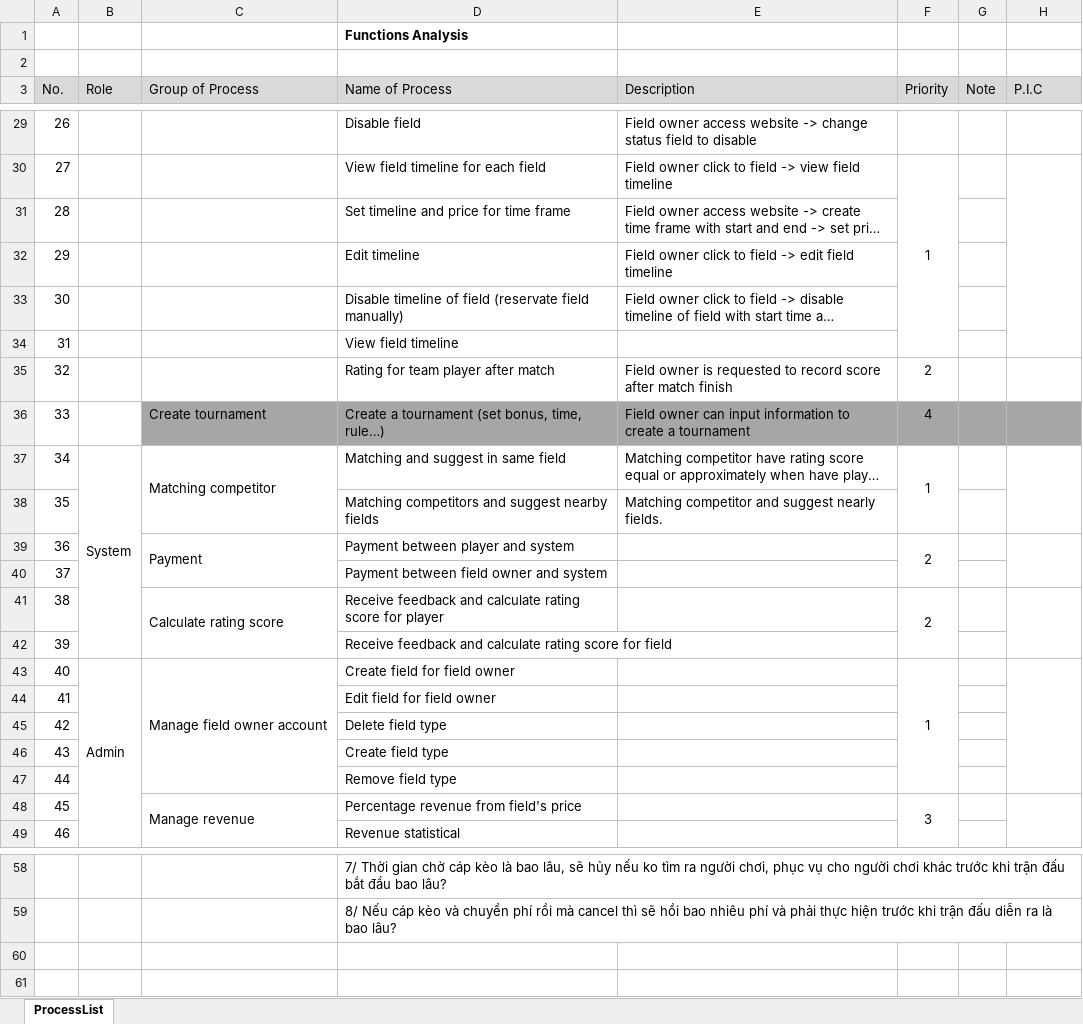
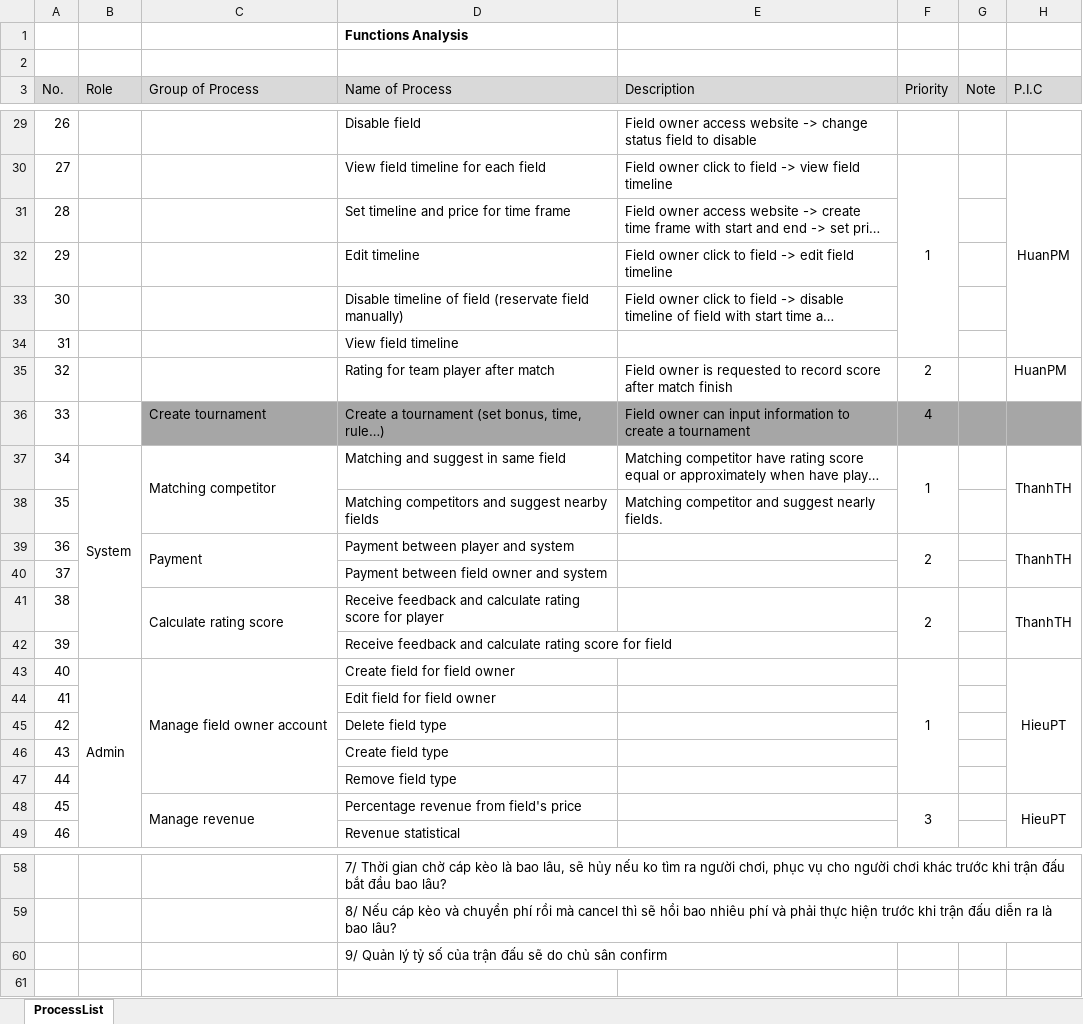
Before and after one commit to quymm/SWP49X-FFRS, an Excel workbook: document/Task.xlsx, sheet ProcessList, drawn as a sheet; only a part is shown, gaps mark what is left out; long unchanged cells end in …; values as stored, in another font and other column widths than the file's, no borders; the diff covers the shown part only; the diff names each change by its address in the sheet, - before the commit and + after, or states it on an @@ line.

Commit message:
commit update taskList

```diff
--- a/document/Task.xlsx (sheet ProcessList)
+++ b/document/Task.xlsx (sheet ProcessList)
-H30 (P.I.C): (empty)
+H30 (P.I.C): HuanPM
-H35 (P.I.C): (empty)
+H35 (P.I.C): HuanPM
-H37 (P.I.C): (empty)
+H37 (P.I.C): ThanhTH
-H39 (P.I.C): (empty)
+H39 (P.I.C): ThanhTH
-H41 (P.I.C): (empty)
+H41 (P.I.C): ThanhTH
-H43 (P.I.C): (empty)
+H43 (P.I.C): HieuPT
-H48 (P.I.C): (empty)
+H48 (P.I.C): HieuPT
-D60 (Name of Process): (empty)
+D60 (Name of Process): 9/ Quản lý tỷ số của trận đấu sẽ do chủ sân confirm
```
Also changed, not shown: 10 edited cells elsewhere in this sheet.
